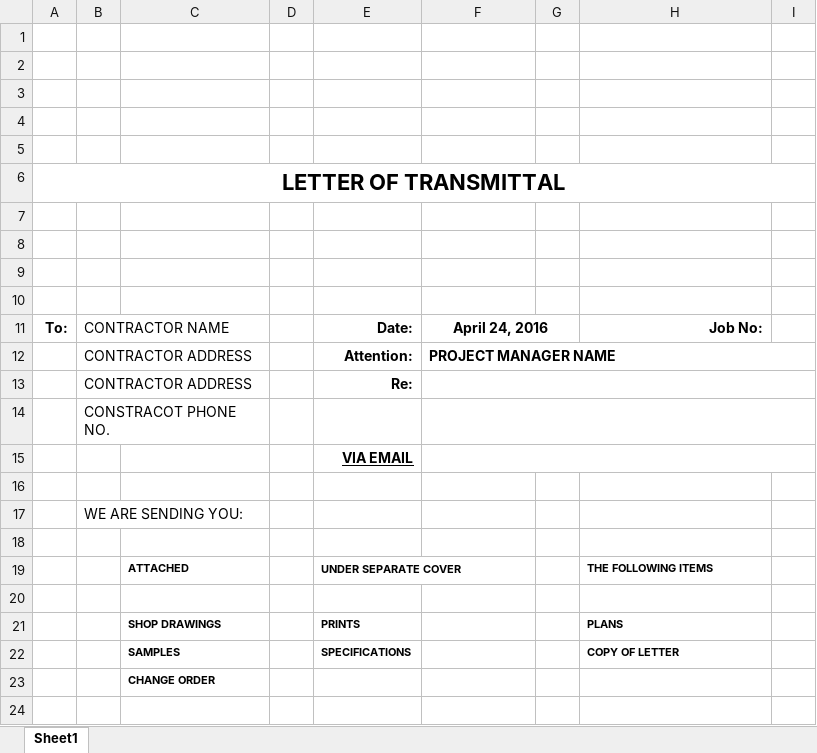
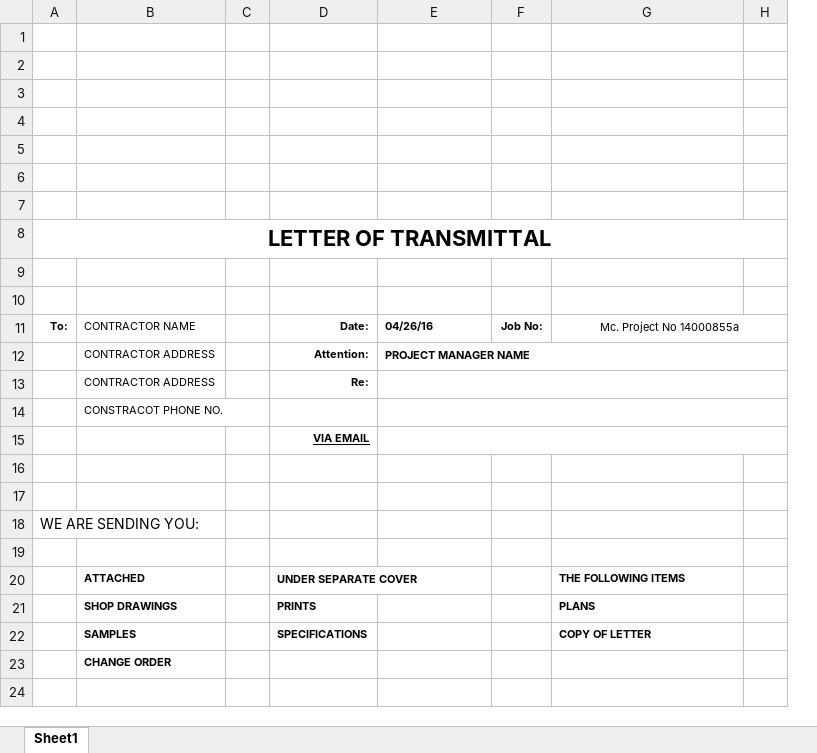
Before and after one commit to williamBartos/Excel-Log-Tracker-and-Engineering-Stamp-Generator, an Excel workbook: Templates/transmittal1.xlsx, sheet Sheet1, drawn as a sheet; only a part is shown; values as stored, in another font and other column widths than the file's, no borders; removed rows and columns are numbered as before the commit, all else as after; the diff covers the shown part only; the diff names each change by its address in the sheet, - before the commit and + after, or states it on an @@ line.

```diff
--- a/Templates/transmittal1.xlsx (sheet Sheet1)
+++ b/Templates/transmittal1.xlsx (sheet Sheet1)
-column B, rows 11-17: CONTRACTOR NAME | CONTRACTOR ADDRESS | CONTRACTOR ADDRESS | CONSTRACOT PHONE NO. |  |  | WE ARE SENDING YOU:
-column G, empty
+column F, row 11: Job No:
+row 1: (empty)
+row 2: (empty)
-row 9: (empty)
-row 10: (empty)
@@ A11 text size: smaller @@
-B11: (empty)
+B11: CONTRACTOR NAME
@@ D11:E12 text size: smaller @@
-E11: April 24, 2016
+E11: 04/26/16
-E11 alignment: center
+E11 alignment: left
-F11:G11 merged
-G11: Job No:
+G11: Mc. Project No 14000855a
@@ G11 text size: smaller, bold: on → off, alignment: right → center @@
+G11:H11 merged
-B12:B13: (empty)
+B12:B13: CONTRACTOR ADDRESS
@@ D13 text size: smaller @@
-B14: (empty)
+B14: CONSTRACOT PHONE NO.
@@ D15 text size: smaller @@
+row 18: WE ARE SENDING YOU:
-row 20: (empty)
```
Also changed, not shown: 1 added row, 9 removed rows, 3 edited cells and merged cells elsewhere in this sheet, Templates/Stamp.xlsx, 40 other files.
